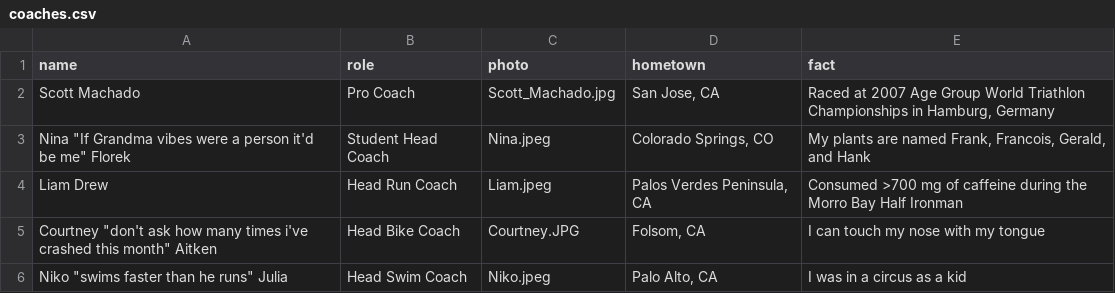
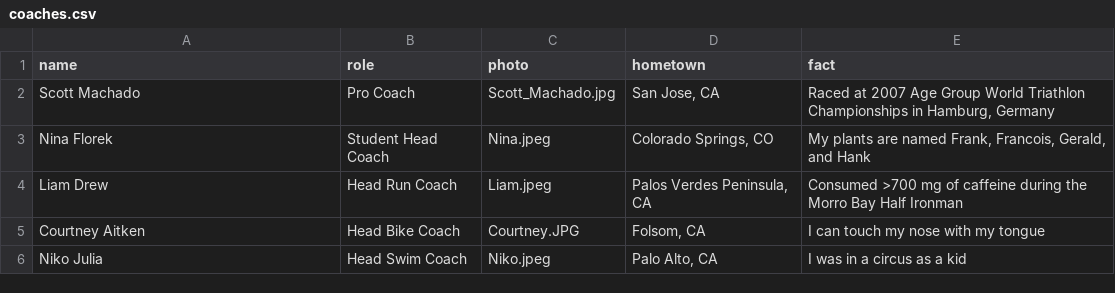
Before and after one commit to CalPolyTriathlon/calpolytriathlon, a CSV file: _data/coaches.csv, drawn as a sheet.

Commit message:
get rid of middle names

```diff
--- a/_data/coaches.csv
+++ b/_data/coaches.csv
@@ -2,5 +2,5 @@ name,role,photo,hometown,fact
 Scott Machado,Pro Coach,Scott_Machado.jpg,"San Jose, CA","Raced at 2007 Age Group World Triathlon Championships in Hamburg, Germany"
-Nina "If Grandma vibes were a person it'd be me" Florek,Student Head Coach,Nina.jpeg,"Colorado Springs, CO","My plants are named Frank, Francois, Gerald, and Hank"
+Nina Florek,Student Head Coach,Nina.jpeg,"Colorado Springs, CO","My plants are named Frank, Francois, Gerald, and Hank"
 Liam Drew,Head Run Coach,Liam.jpeg,"Palos Verdes Peninsula, CA","Consumed >700 mg of caffeine during the Morro Bay Half Ironman"
-Courtney "don't ask how many times i've crashed this month" Aitken,Head Bike Coach,Courtney.JPG,"Folsom, CA","I can touch my nose with my tongue"
-Niko "swims faster than he runs" Julia,Head Swim Coach,Niko.jpeg,"Palo Alto, CA","I was in a circus as a kid"
+Courtney Aitken,Head Bike Coach,Courtney.JPG,"Folsom, CA","I can touch my nose with my tongue"
+Niko Julia,Head Swim Coach,Niko.jpeg,"Palo Alto, CA","I was in a circus as a kid"
```
